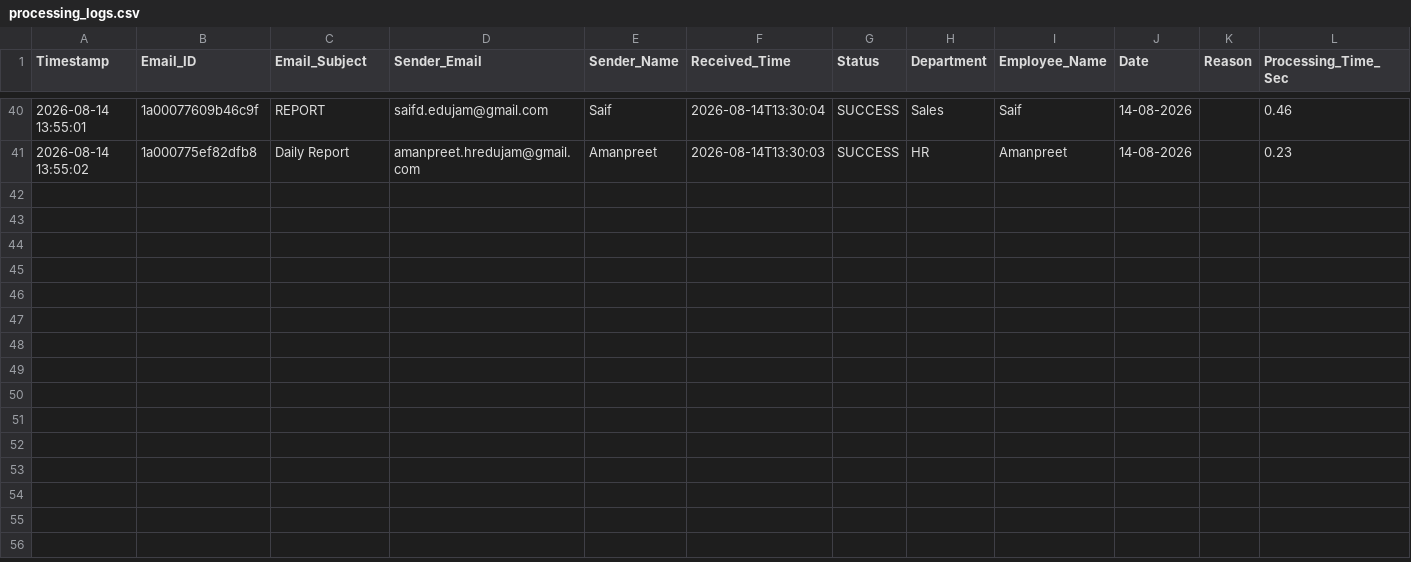
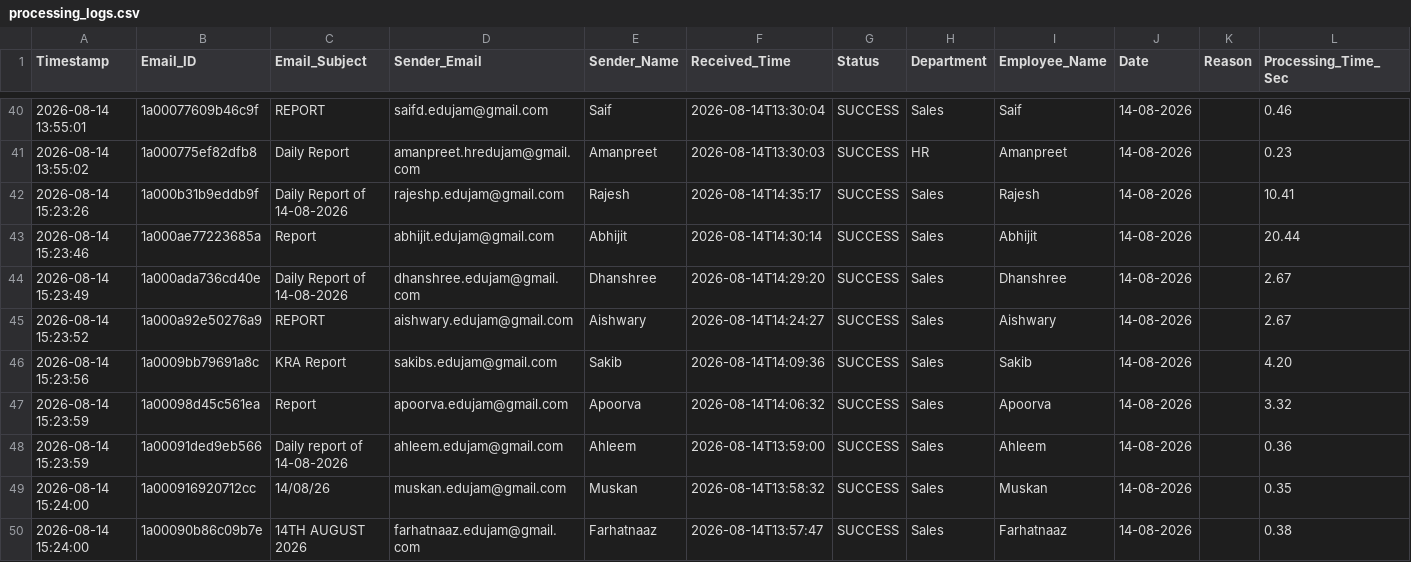
Before and after one commit to Hardik0241/Report_Automation, a CSV file: Working_Report_Editor/logs/processing_logs.csv, drawn as a sheet; only a part is shown, gaps mark what is left out.

```diff
--- a/Working_Report_Editor/logs/processing_logs.csv
+++ b/Working_Report_Editor/logs/processing_logs.csv
@@ -41 +41,10 @@ Timestamp,Email_ID,Email_Subject,Sender_Email,Sender_Name,Received_Time,Status,D
 2026-08-14 13:55:02,1a000775ef82dfb8,Daily Report,amanpreet.hredujam@gmail.com,Amanpreet,2026-08-14T13:30:03,SUCCESS,HR,Amanpreet,14-08-2026,,0.23
+2026-08-14 15:23:26,1a000b31b9eddb9f,Daily Report of 14-08-2026,rajeshp.edujam@gmail.com,Rajesh,2026-08-14T14:35:17,SUCCESS,Sales,Rajesh,14-08-2026,,10.41
+2026-08-14 15:23:46,1a000ae77223685a,Report,abhijit.edujam@gmail.com,Abhijit,2026-08-14T14:30:14,SUCCESS,Sales,Abhijit,14-08-2026,,20.44
+2026-08-14 15:23:49,1a000ada736cd40e,Daily Report of 14-08-2026,dhanshree.edujam@gmail.com,Dhanshree,2026-08-14T14:29:20,SUCCESS,Sales,Dhanshree,14-08-2026,,2.67
+2026-08-14 15:23:52,1a000a92e50276a9,REPORT,aishwary.edujam@gmail.com,Aishwary,2026-08-14T14:24:27,SUCCESS,Sales,Aishwary,14-08-2026,,2.67
+2026-08-14 15:23:56,1a0009bb79691a8c,KRA Report,sakibs.edujam@gmail.com,Sakib,2026-08-14T14:09:36,SUCCESS,Sales,Sakib,14-08-2026,,4.20
+2026-08-14 15:23:59,1a00098d45c561ea,Report,apoorva.edujam@gmail.com,Apoorva,2026-08-14T14:06:32,SUCCESS,Sales,Apoorva,14-08-2026,,3.32
+2026-08-14 15:23:59,1a00091ded9eb566,Daily report of 14-08-2026,ahleem.edujam@gmail.com,Ahleem,2026-08-14T13:59:00,SUCCESS,Sales,Ahleem,14-08-2026,,0.36
+2026-08-14 15:24:00,1a000916920712cc,14/08/26,muskan.edujam@gmail.com,Muskan,2026-08-14T13:58:32,SUCCESS,Sales,Muskan,14-08-2026,,0.35
+2026-08-14 15:24:00,1a00090b86c09b7e,14TH AUGUST 2026,farhatnaaz.edujam@gmail.com,Farhatnaaz,2026-08-14T13:57:47,SUCCESS,Sales,Farhatnaaz,14-08-2026,,0.38
```
